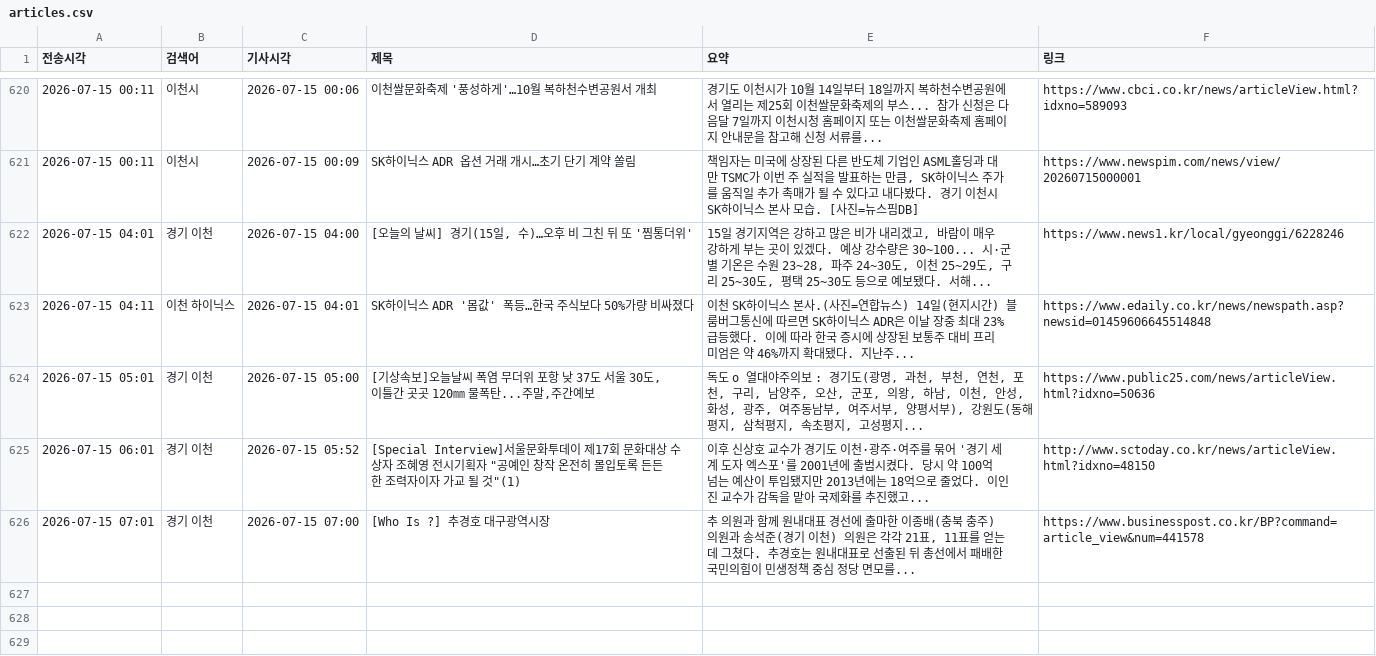
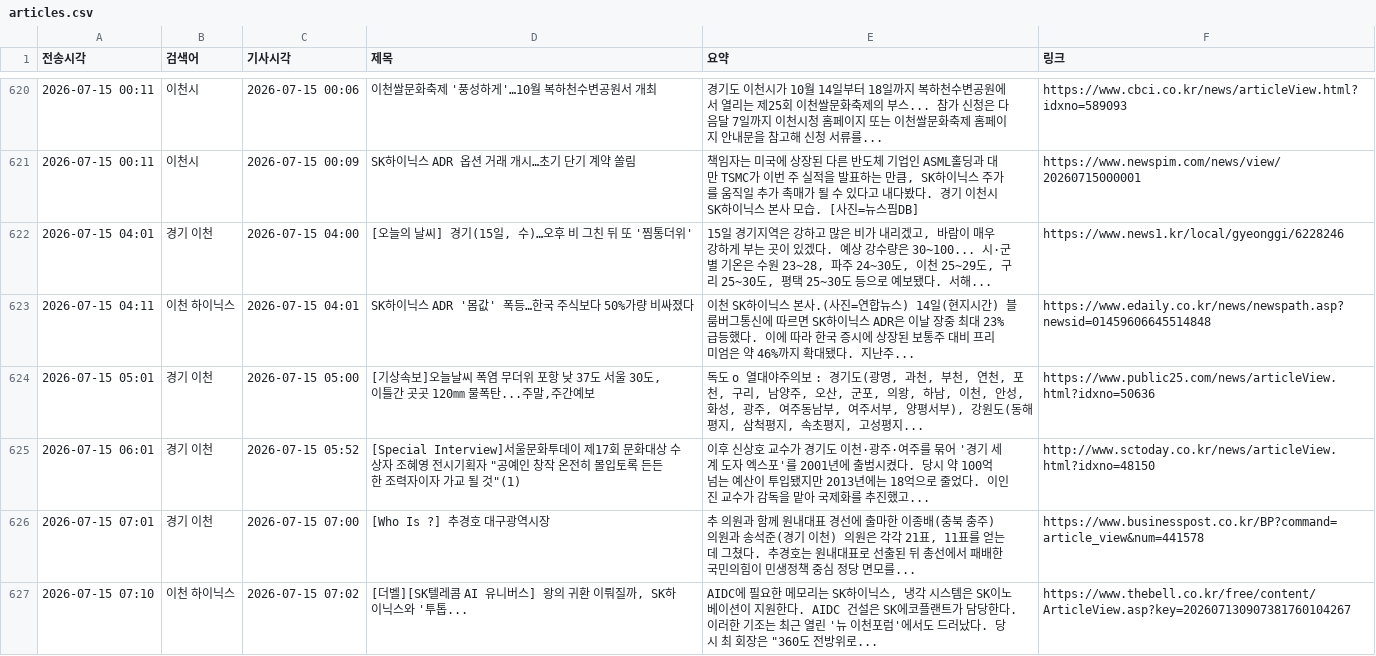
Before and after one commit to linphyca-sys/icheon-news-bot, a CSV file: articles.csv, drawn as a sheet; only a part is shown, gaps mark what is left out.

```diff
--- a/articles.csv
+++ b/articles.csv
@@ -626 +626,2 @@
 2026-07-15 07:01,경기 이천,2026-07-15 07:00,[Who Is ?] 추경호 대구광역시장,"추 의원과 함께 원내대표 경선에 출마한 이종배(충북 충주) 의원과 송석준(경기 이천) 의원은 각각 21표, 11표를 얻는 데 그쳤다. 추경호는 원내대표로 선출된 뒤 총선에서 패배한 국민의힘이 민생정책 중심 정당 면모를...",https://www.businesspost.co.kr/BP?command=article_view&num=441578
+2026-07-15 07:10,이천 하이닉스,2026-07-15 07:02,"[더벨][SK텔레콤 AI 유니버스] 왕의 귀환 이뤄질까, SK하이닉스와 '투톱...","AIDC에 필요한 메모리는 SK하이닉스, 냉각 시스템은 SK이노베이션이 지원한다. AIDC 건설은 SK에코플랜트가 담당한다. 이러한 기조는 최근 열린 '뉴 이천포럼'에서도 드러났다. 당시 최 회장은 ""360도 전방위로...",https://www.thebell.co.kr/free/content/ArticleView.asp?key=202607130907381760104267
```
Also changed, not shown: 1 other file.
